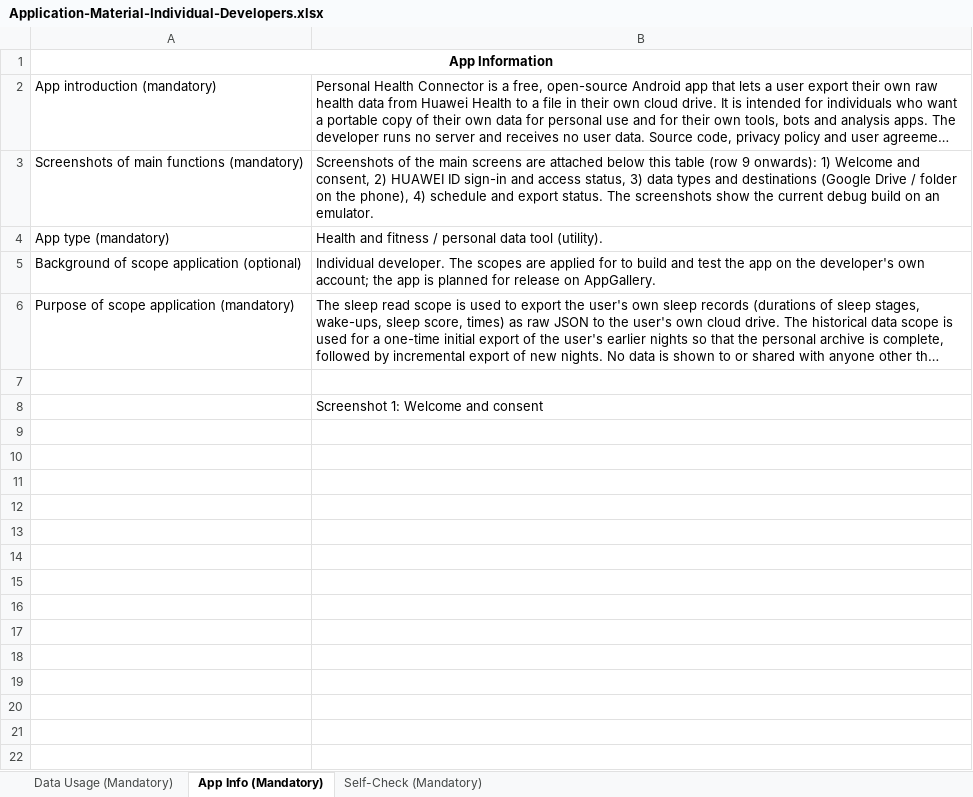
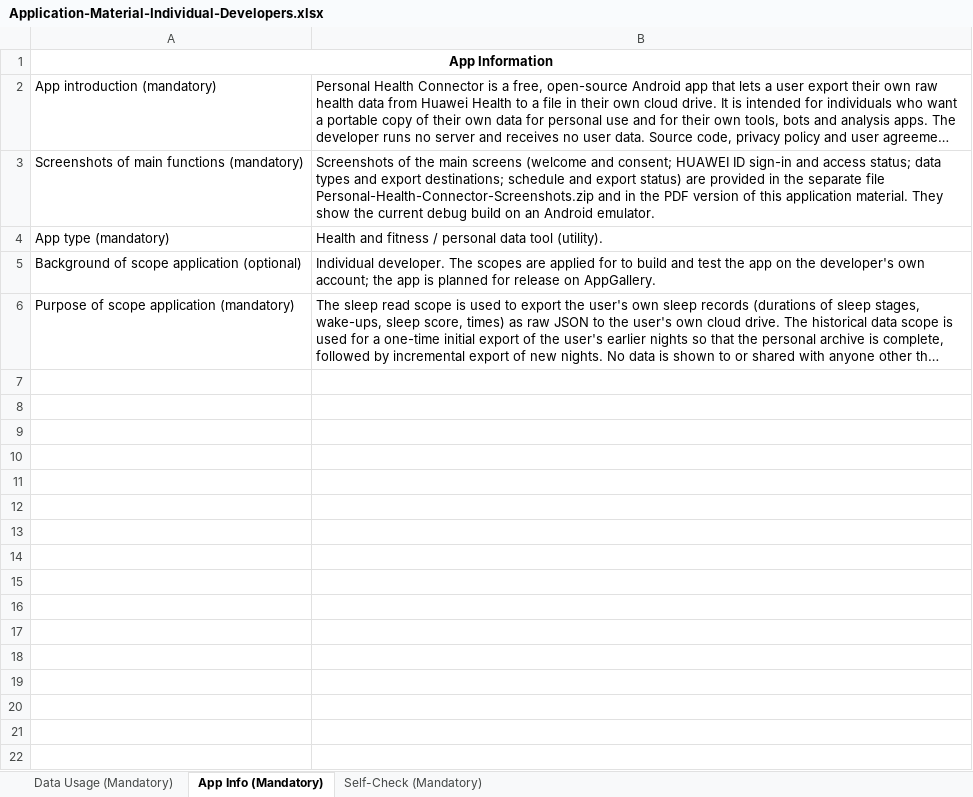
Before and after one commit to skywardpro/personal-health-connector, an Excel workbook: docs/Application-Material-Individual-Developers.xlsx, sheet App Info (Mandatory), drawn as a sheet; only a part is shown; long unchanged cells end in …; values as stored, in another font and other column widths than the file's, no borders; charts and pictures not drawn; the diff covers the shown part only; the diff names each change by its address in the sheet, - before the commit and + after, or states it on an @@ line.

Commit message:
Excel without embedded images (Huawei upload rules), screenshots as separate zip

```diff
--- a/docs/Application-Material-Individual-Developers.xlsx (sheet App Info (Mandatory))
+++ b/docs/Application-Material-Individual-Developers.xlsx (sheet App Info (Mandatory))
-B3: …main screens are attached below this table (row 9 onwards): 1) Welcome and consent, 2) HUAWEI ID sign-in and access status, 3) data types and destinations (Google Drive / folder on the phone), 4) schedule and export status. The screenshots show the current debug build on an emulator.
+B3: …main screens (welcome and consent; HUAWEI ID sign-in and access status; data types and export destinations; schedule and export status) are provided in the separate file Personal-Health-Connector-Screenshots.zip and in the PDF version of this application material. They show the current debug build on an Android emulator.
-row 7: (empty)
-row 8:  | Screenshot 1: Welcome and consent
-row 9: (empty)
-row 10: (empty)
-row 11: (empty)
-row 12: (empty)
-row 13: (empty)
-row 14: (empty)
-row 15: (empty)
-row 16: (empty)
-row 17: (empty)
-row 18: (empty)
-row 19: (empty)
-row 20: (empty)
-row 21: (empty)
-row 22: (empty)
```
Also changed, not shown: 94 removed rows elsewhere in this sheet, sheet Data Usage (Mandatory), charts or pictures, 1 other file.
